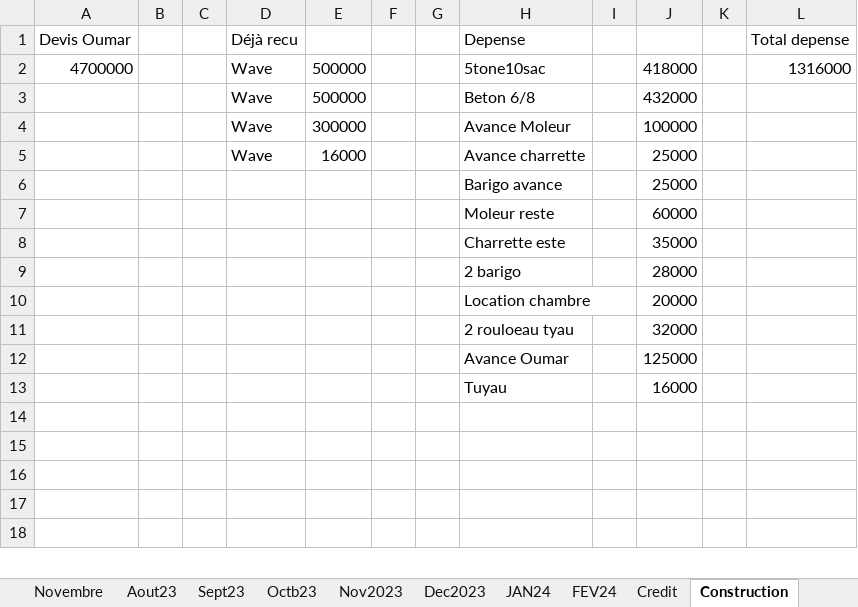
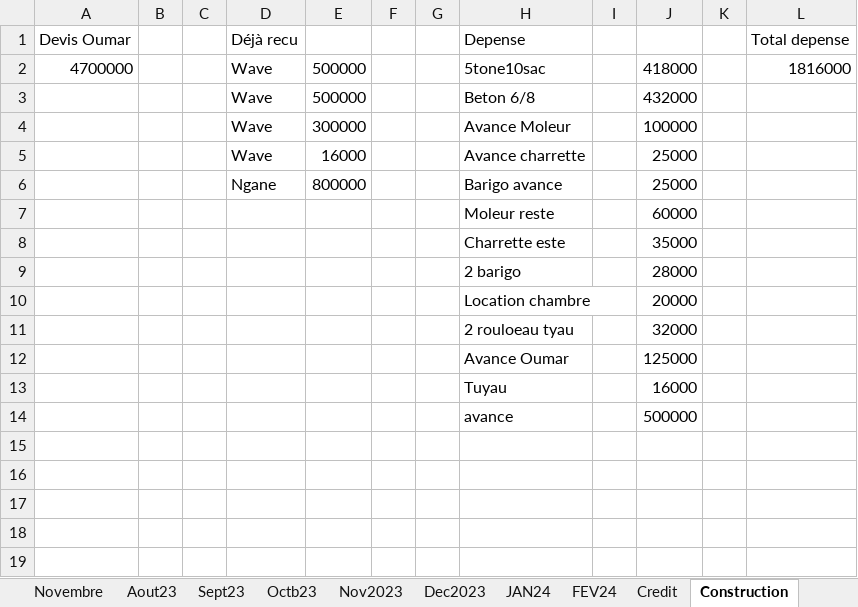
Before and after one commit to Aboudara/Document, an Excel workbook: Budget.xlsx, sheet Construction, drawn as a sheet; only a part is shown; values as stored, in another font and other column widths than the file's, no borders; the diff covers the shown part only; the diff names each change by its address in the sheet, - before the commit and + after, or states it on an @@ line.

```diff
--- a/Budget.xlsx (sheet Construction)
+++ b/Budget.xlsx (sheet Construction)
-L2 (Total depense): 1316000
+L2 (Total depense): 1816000
-D6 (Déjà recu): (empty)
+D6 (Déjà recu): Ngane
-E6: (empty)
+E6: 800000
+row 14:  |  |  |  |  |  |  | avance |  | 500000
```
Also changed, not shown: 18 added rows, 1 removed row and 4 edited cells elsewhere in this sheet, sheet Credit, 1 other file.
